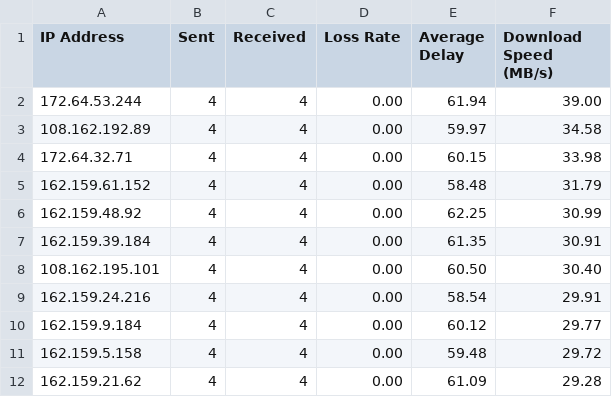
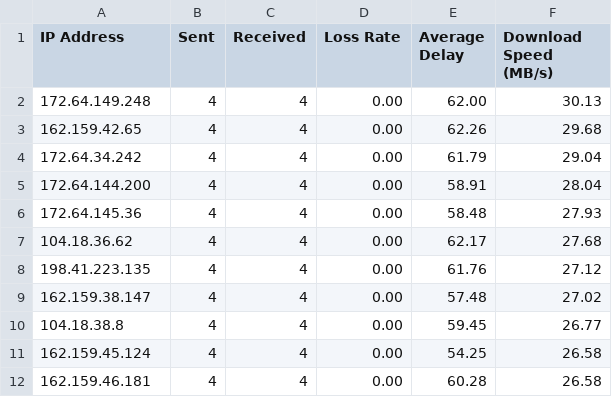
Before and after one commit to zhjmoses/FZ-CT-BestIP, a CSV file: current/result.csv, drawn as a sheet; only a part is shown; the diff covers the shown part only.

```diff
--- a/current/result.csv
+++ b/current/result.csv
@@ -1,12 +1,12 @@
 IP Address,Sent,Received,Loss Rate,Average Delay,Download Speed (MB/s)
-172.64.53.244,4,4,0.00,61.94,39.00
-108.162.192.89,4,4,0.00,59.97,34.58
-172.64.32.71,4,4,0.00,60.15,33.98
-162.159.61.152,4,4,0.00,58.48,31.79
-162.159.48.92,4,4,0.00,62.25,30.99
-162.159.39.184,4,4,0.00,61.35,30.91
-108.162.195.101,4,4,0.00,60.50,30.40
-162.159.24.216,4,4,0.00,58.54,29.91
-162.159.9.184,4,4,0.00,60.12,29.77
-162.159.5.158,4,4,0.00,59.48,29.72
-162.159.21.62,4,4,0.00,61.09,29.28
+172.64.149.248,4,4,0.00,62.00,30.13
+162.159.42.65,4,4,0.00,62.26,29.68
+172.64.34.242,4,4,0.00,61.79,29.04
+172.64.144.200,4,4,0.00,58.91,28.04
+172.64.145.36,4,4,0.00,58.48,27.93
+104.18.36.62,4,4,0.00,62.17,27.68
+198.41.223.135,4,4,0.00,61.76,27.12
+162.159.38.147,4,4,0.00,57.48,27.02
+104.18.38.8,4,4,0.00,59.45,26.77
+162.159.45.124,4,4,0.00,54.25,26.58
+162.159.46.181,4,4,0.00,60.28,26.58
```
Also changed, not shown: 27 edited cells elsewhere in this file, 5 other files.
